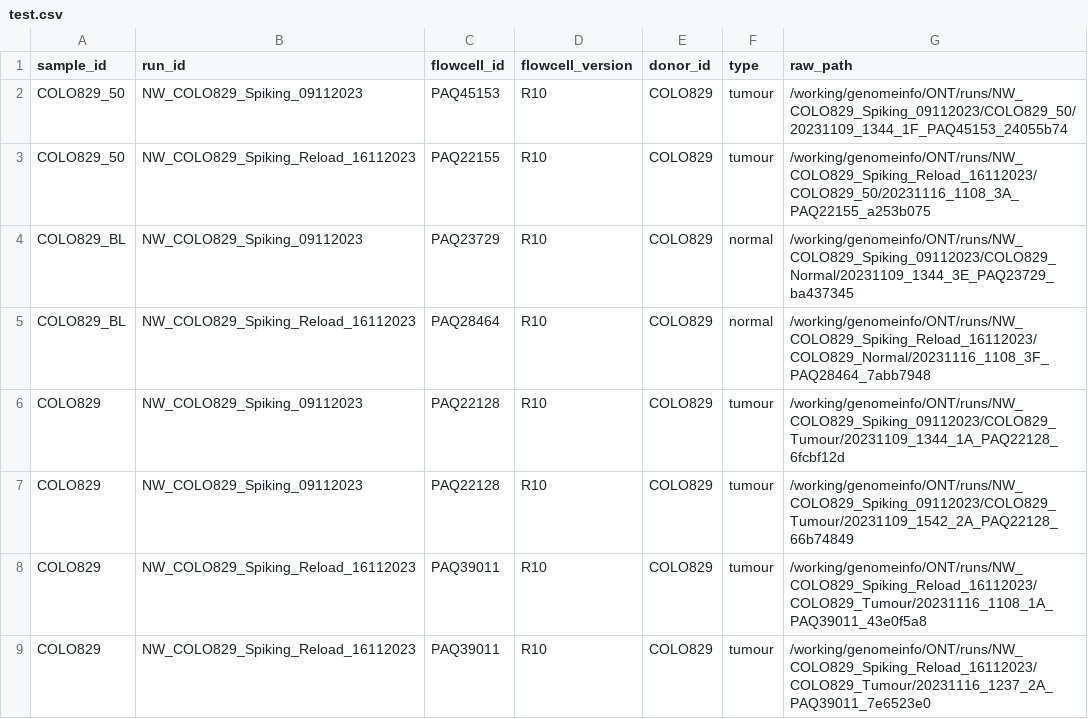
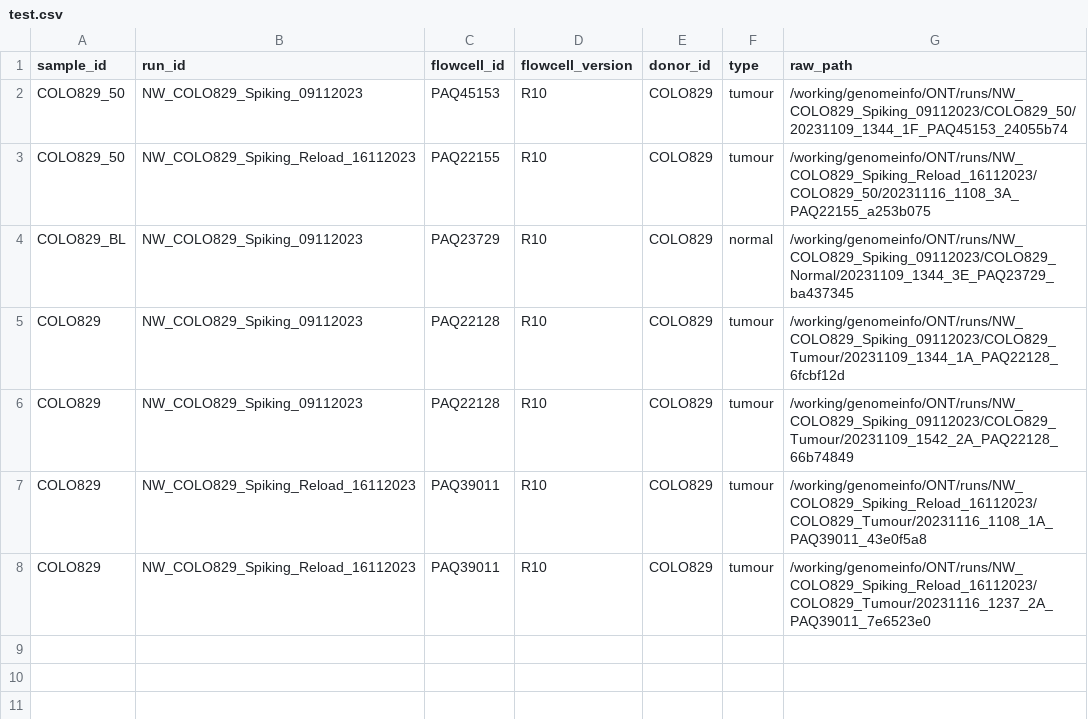
Before and after one commit to bakeronit/nanopore-wgs-variant-calling, a CSV file: config/test.csv, drawn as a sheet.

```diff
--- a/config/test.csv
+++ b/config/test.csv
@@ -4,3 +4,2 @@ COLO829_50,NW_COLO829_Spiking_Reload_16112023,PAQ22155,R10,COLO829,tumour,/worki
 COLO829_BL,NW_COLO829_Spiking_09112023,PAQ23729,R10,COLO829,normal,/working/genomeinfo/ONT/runs/NW_COLO829_Spiking_09112023/COLO829_Normal/20231109_1344_3E_PAQ23729_ba437345
-COLO829_BL,NW_COLO829_Spiking_Reload_16112023,PAQ28464,R10,COLO829,normal,/working/genomeinfo/ONT/runs/NW_COLO829_Spiking_Reload_16112023/COLO829_Normal/20231116_1108_3F_PAQ28464_7abb7948
 COLO829,NW_COLO829_Spiking_09112023,PAQ22128,R10,COLO829,tumour,/working/genomeinfo/ONT/runs/NW_COLO829_Spiking_09112023/COLO829_Tumour/20231109_1344_1A_PAQ22128_6fcbf12d
```
Also changed, not shown: 6 other files.
